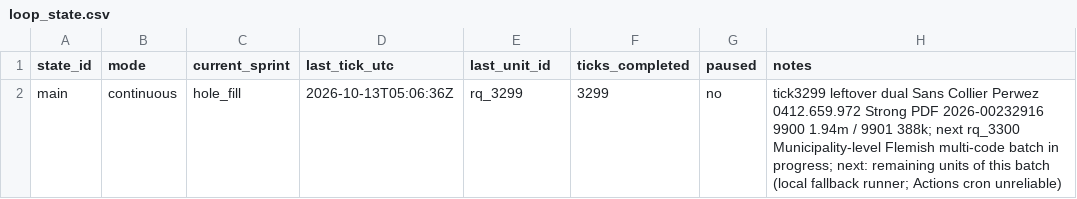
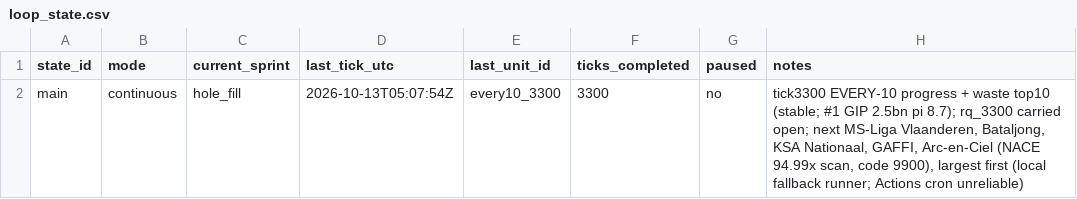
Before and after one commit to kareljanr/AIpolitics, a CSV file: docs/doge/data/loop_state.csv, drawn as a sheet.

```diff
--- a/docs/doge/data/loop_state.csv
+++ b/docs/doge/data/loop_state.csv
@@ -1,2 +1,2 @@
 state_id,mode,current_sprint,last_tick_utc,last_unit_id,ticks_completed,paused,notes
-main,continuous,hole_fill,2026-10-13T05:06:36Z,rq_3299,3299,no,tick3299 leftover dual Sans Collier Perwez 0412.659.972 Strong PDF 2026-00232916 9900 1.94m / 9901 388k; next rq_3300 Municipality-level Flemish multi-code batch in progress; next: remaining units of this batch (local fallback runner; Actions cron unreliable)
+main,continuous,hole_fill,2026-10-13T05:07:54Z,every10_3300,3300,no,"tick3300 EVERY-10 progress + waste top10 (stable; #1 GIP 2.5bn pi 8.7); rq_3300 carried open; next MS-Liga Vlaanderen, Bataljong, KSA Nationaal, GAFFI, Arc-en-Ciel (NACE 94.99x scan, code 9900), largest first (local fallback runner; Actions cron unreliable)"
```
Also changed, not shown: docs/doge/data/research_queue.csv, 3 other files.
